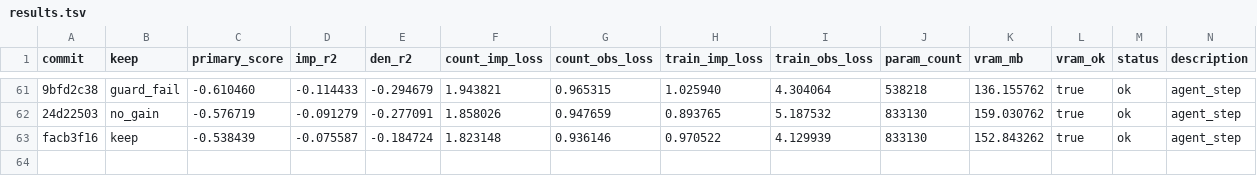
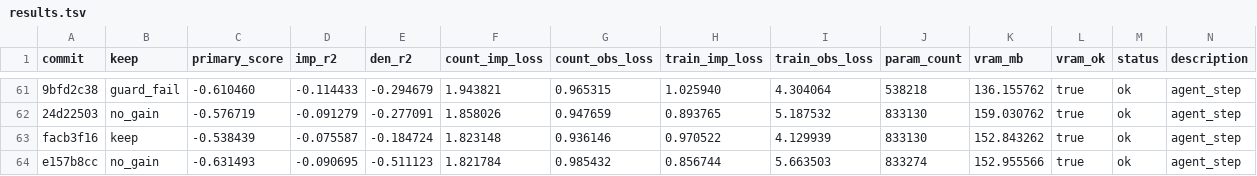
Before and after one commit to mehdiforoozandeh/CANDI, a TSV file: sandbox/autoresearch/june3/results.tsv, drawn as a sheet; only a part is shown, gaps mark what is left out; the diff names each change by its address in the sheet, - before the commit and + after, or states it on an @@ line.

Commit message:
autoresearch/june3: standalone results.tsv — signal_tower_output_ln no_gain (-0.631); train_obs_loss=5.66 (catastrophically destabilized); extra LN on top of conv_norm=layer creates conflicts; normalization stacking is toxic; NEXT: encoder.n_cnn_layers=4+drop=0.05+pen=1.5

```diff
--- a/sandbox/autoresearch/june3/results.tsv
+++ b/sandbox/autoresearch/june3/results.tsv
+row 64: e157b8cc | no_gain | -0.631493 | -0.090695 | -0.511123 | 1.821784 | 0.985432 | 0.856744 | 5.663503 | 833274 | 152.955566 | true | ok | agent_step
```
Also changed, not shown: 1 other file.
